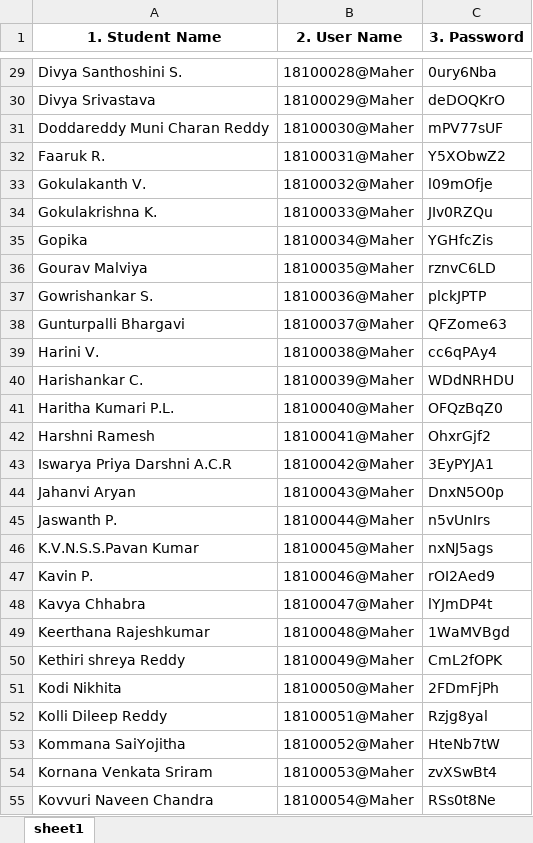
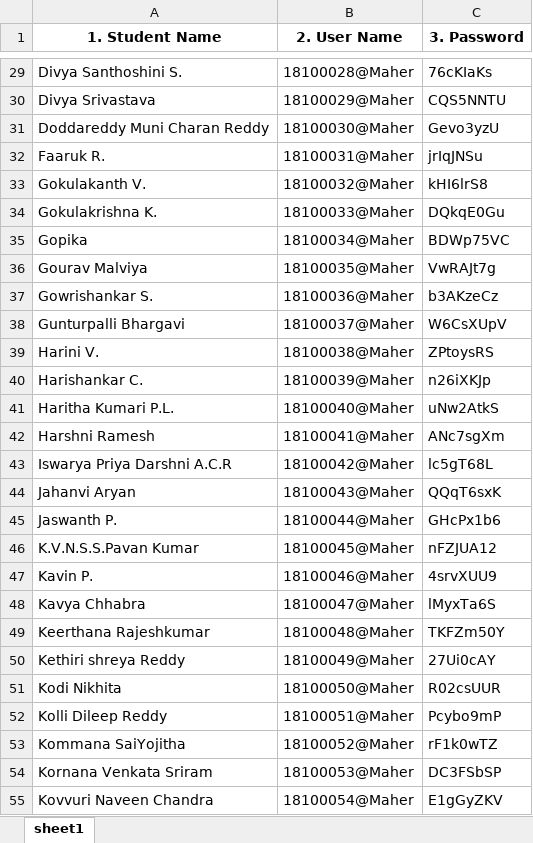
Before and after one commit to kathirm/TNPLTRPA, an Excel workbook: ExcelNameList/uptd26Mahercred.xlsx, sheet sheet1, drawn as a sheet; only a part is shown, gaps mark what is left out; values as stored, in another font and other column widths than the file's, no borders; the diff covers the shown part only; the diff names each change by its address in the sheet, - before the commit and + after, or states it on an @@ line.

```diff
--- a/ExcelNameList/uptd26Mahercred.xlsx (sheet sheet1)
+++ b/ExcelNameList/uptd26Mahercred.xlsx (sheet sheet1)
-C29 (3. Password): 0ury6Nba
+C29 (3. Password): 76cKIaKs
-C30 (3. Password): deDOQKrO
+C30 (3. Password): CQS5NNTU
-C31 (3. Password): mPV77sUF
+C31 (3. Password): Gevo3yzU
-C32 (3. Password): Y5XObwZ2
+C32 (3. Password): jrIqJNSu
-C33 (3. Password): l09mOfje
+C33 (3. Password): kHI6lrS8
-C34 (3. Password): JIv0RZQu
+C34 (3. Password): DQkqE0Gu
-C35 (3. Password): YGHfcZis
+C35 (3. Password): BDWp75VC
-C36 (3. Password): rznvC6LD
+C36 (3. Password): VwRAJt7g
-C37 (3. Password): plckJPTP
+C37 (3. Password): b3AKzeCz
-C38 (3. Password): QFZome63
+C38 (3. Password): W6CsXUpV
-C39 (3. Password): cc6qPAy4
+C39 (3. Password): ZPtoysRS
-C40 (3. Password): WDdNRHDU
+C40 (3. Password): n26iXKJp
-C41 (3. Password): OFQzBqZ0
+C41 (3. Password): uNw2AtkS
-C42 (3. Password): OhxrGjf2
+C42 (3. Password): ANc7sgXm
-C43 (3. Password): 3EyPYJA1
+C43 (3. Password): lc5gT68L
-C44 (3. Password): DnxN5O0p
+C44 (3. Password): QQqT6sxK
-C45 (3. Password): n5vUnIrs
+C45 (3. Password): GHcPx1b6
-C46 (3. Password): nxNJ5ags
+C46 (3. Password): nFZJUA12
-C47 (3. Password): rOI2Aed9
+C47 (3. Password): 4srvXUU9
-C48 (3. Password): lYJmDP4t
+C48 (3. Password): lMyxTa6S
-C49 (3. Password): 1WaMVBgd
+C49 (3. Password): TKFZm50Y
-C50 (3. Password): CmL2fOPK
+C50 (3. Password): 27Ui0cAY
-C51 (3. Password): 2FDmFjPh
+C51 (3. Password): R02csUUR
-C52 (3. Password): Rzjg8yal
+C52 (3. Password): Pcybo9mP
-C53 (3. Password): HteNb7tW
+C53 (3. Password): rF1k0wTZ
-C54 (3. Password): zvXSwBt4
+C54 (3. Password): DC3FSbSP
-C55 (3. Password): RSs0t8Ne
+C55 (3. Password): E1gGyZKV
```
Also changed, not shown: 714 edited cells elsewhere in this sheet, 19 other files.
